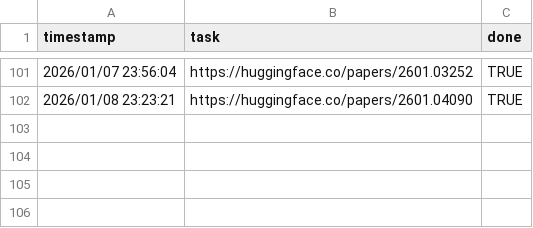
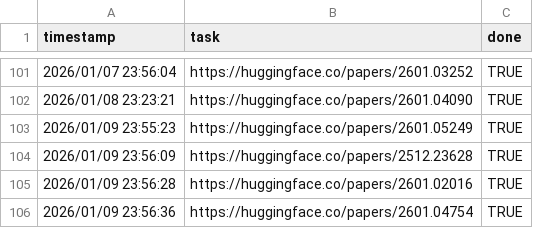
Before and after one commit to runhard-research/paper-hub, a CSV file: papers.csv, drawn as a sheet; only a part is shown, gaps mark what is left out; the diff names each change by its address in the sheet, - before the commit and + after, or states it on an @@ line.

```diff
--- a/papers.csv
+++ b/papers.csv
+row 103: 2026/01/09 23:55:23 | https://huggingface.co/papers/2601.05249 | TRUE
+row 104: 2026/01/09 23:56:09 | https://huggingface.co/papers/2512.23628 | TRUE
+row 105: 2026/01/09 23:56:28 | https://huggingface.co/papers/2601.02016 | TRUE
+row 106: 2026/01/09 23:56:36 | https://huggingface.co/papers/2601.04754 | TRUE
```
Also changed, not shown: 5 other files.
